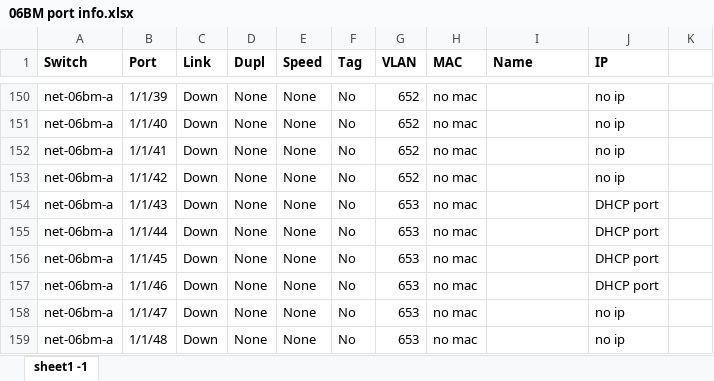
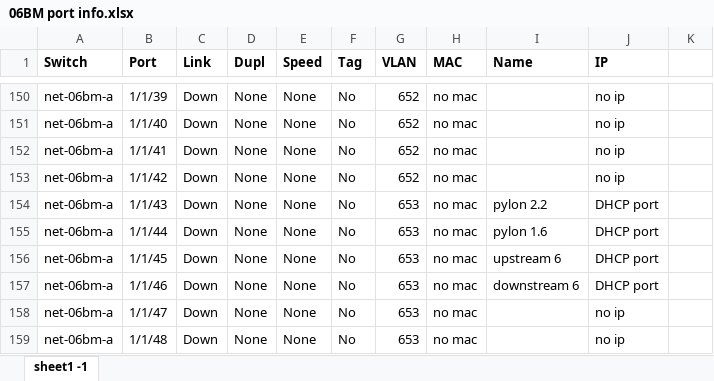
Before and after one commit to NSLS-II-BMM/switch-pretty-printer, an Excel workbook: 06BM port info.xlsx, sheet sheet1 -1, drawn as a sheet; only a part is shown, gaps mark what is left out; values as stored, in another font and other column widths than the file's, no borders; the diff names each change by its address in the sheet, - before the commit and + after, or states it on an @@ line.

Commit message:
other end of DHCP ports

```diff
--- a/06BM port info.xlsx (sheet sheet1 -1)
+++ b/06BM port info.xlsx (sheet sheet1 -1)
-I154 (Name): (empty)
+I154 (Name): pylon 2.2
-I155 (Name): (empty)
+I155 (Name): pylon 1.6
-I156 (Name): (empty)
+I156 (Name): upstream 6
-I157 (Name): (empty)
+I157 (Name): downstream 6
```
Also changed, not shown: 2 other files.
